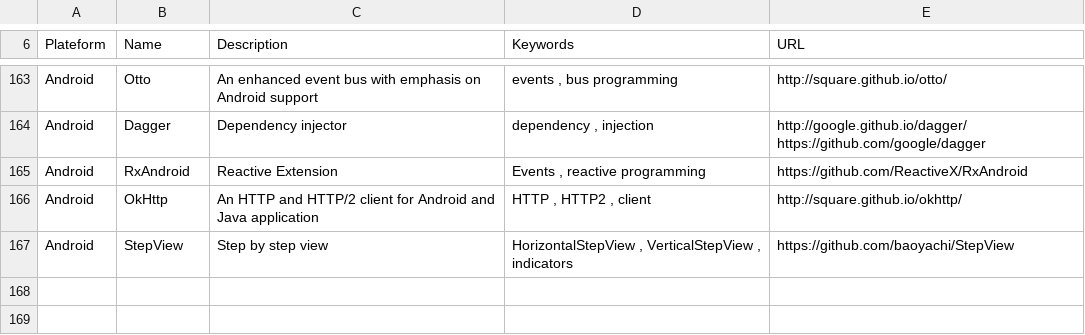
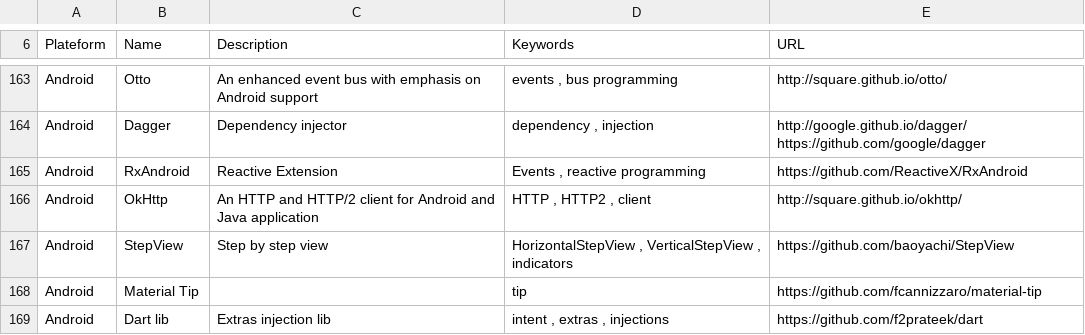
Before and after one commit to vaginessa/Tips-n-tools, a CSV file: Tips-n-tools_Libraries.csv, drawn as a sheet; only a part is shown, gaps mark what is left out; the diff names each change by its address in the sheet, - before the commit and + after, or states it on an @@ line.

```diff
--- a/Tips-n-tools_Libraries.csv
+++ b/Tips-n-tools_Libraries.csv
+row 168: Android | Material Tip |  | tip | https://github.com/fcannizzaro/material-tip
+row 169: Android | Dart lib | Extras injection lib | intent , extras , injections | https://github.com/f2prateek/dart
```
Also changed, not shown: Tips-n-tools_WebLinks.csv, 1 other file.
